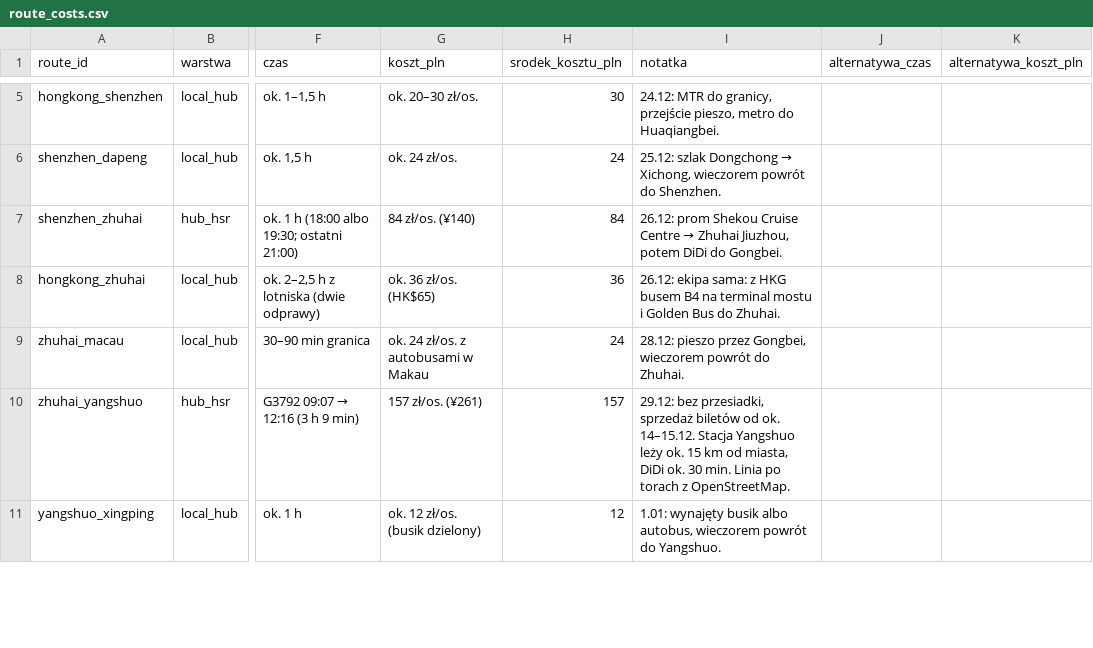
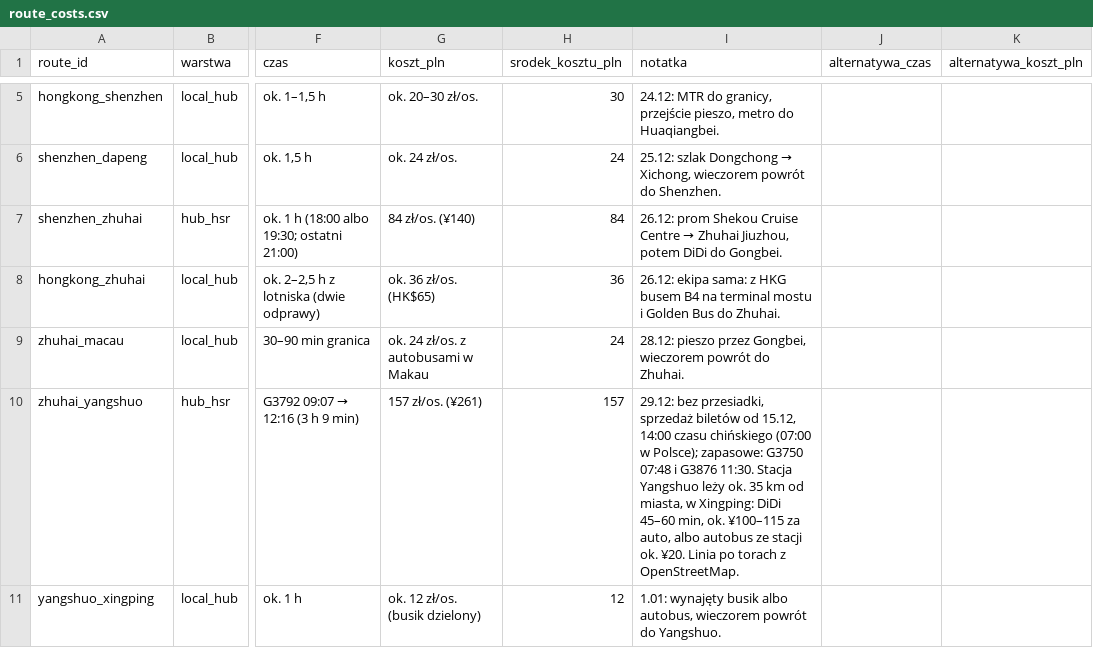
Before and after one commit to falownik/poludniowe-chiny-przewodnik-2026-27, a CSV file: docs/assets/route_costs.csv, drawn as a sheet; only a part is shown, gaps mark what is left out; the diff covers the shown part only; the diff names each change by its address in the sheet, - before the commit and + after, or states it on an @@ line.

```diff
--- a/docs/assets/route_costs.csv
+++ b/docs/assets/route_costs.csv
-I10 (notatka): …biletów od ok. 14–15.12. Stacja Yangshuo leży ok. 15 km od miasta, DiDi ok. 30 min. Linia po…
+I10 (notatka): …biletów od 15.12, 14:00 czasu chińskiego (07:00 w Polsce); zapasowe: G3750 07:48 i G3876 11:30. Stacja Yangshuo leży ok. 35 km od miasta, w Xingping: DiDi 45–60 min, ok. ¥100–115 za auto, albo autobus ze stacji ok. ¥20. Linia po…
```
Also changed, not shown: 9 edited cells elsewhere in this file, docs/assets/itinerary.csv, 12 other files.
